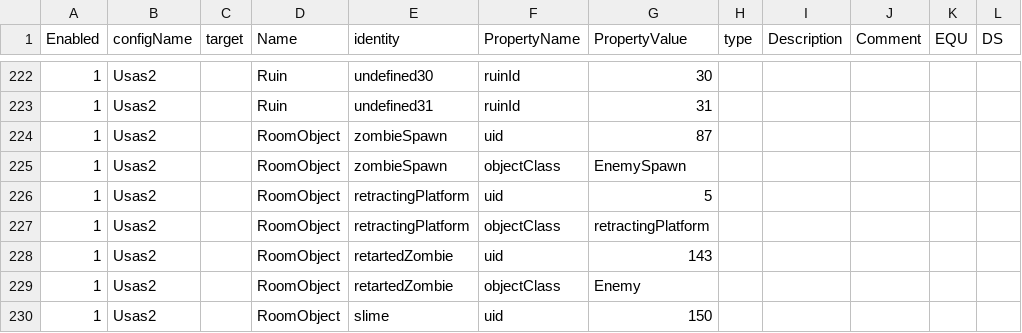
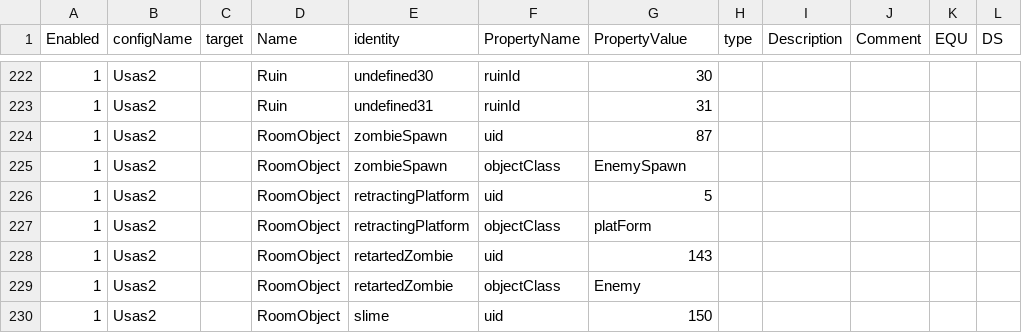
Before and after one commit to BartNorakomi/Usas2, a CSV file: usas2-properties.csv, drawn as a sheet; only a part is shown, gaps mark what is left out.

```diff
--- a/usas2-properties.csv
+++ b/usas2-properties.csv
@@ -226,3 +226,3 @@ Enabled	configName	target	Name	identity	PropertyName	PropertyValue	type	Descript
 1	Usas2		RoomObject	retractingPlatform	uid	5					
-1	Usas2		RoomObject	retractingPlatform	objectClass	retractingPlatform					
+1	Usas2		RoomObject	retractingPlatform	objectClass	platForm					
 1	Usas2		RoomObject	retartedZombie	uid	143					
```
Also changed, not shown: usas2-objectclass.csv, 9 other files.
